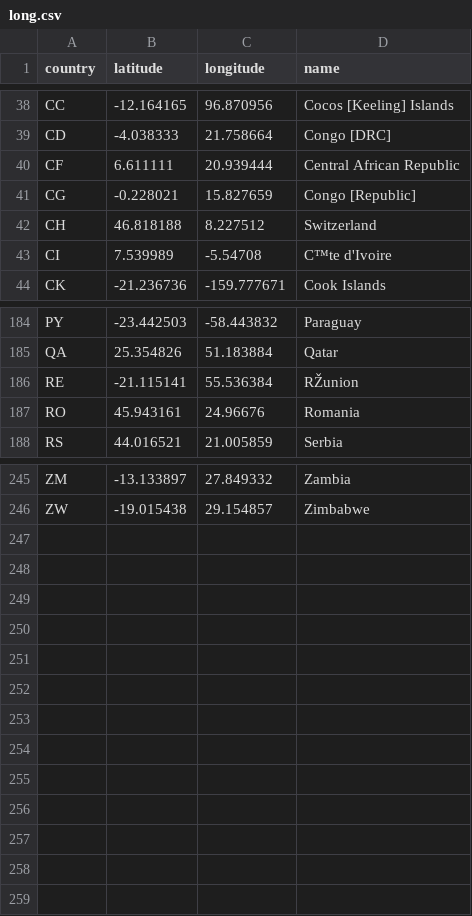
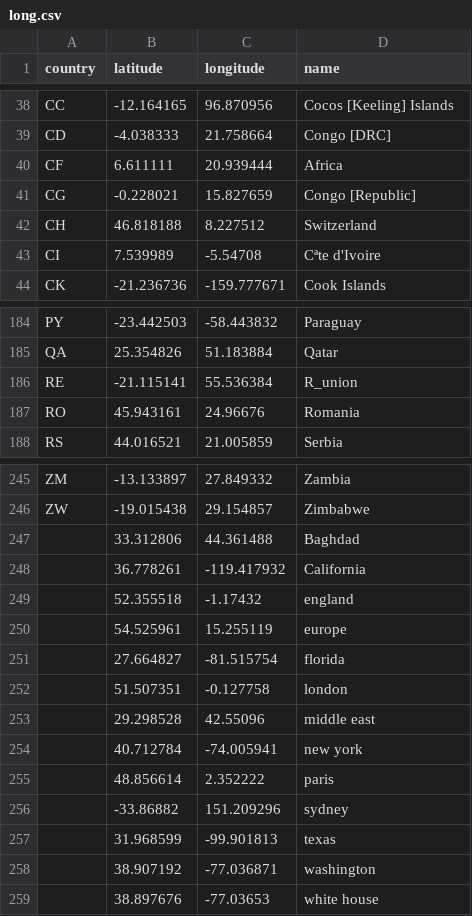
Before and after one commit to Sonia2016/Datavisualizationproject2, a CSV file: long.csv, drawn as a sheet; only a part is shown, gaps mark what is left out; the diff covers the shown part only.

Commit message:
Latitude longitude data

```diff
--- a/long.csv
+++ b/long.csv
@@ -39,6 +39,6 @@ CC,-12.164165,96.870956,Cocos [Keeling] Islands
 CD,-4.038333,21.758664,Congo [DRC]
-CF,6.611111,20.939444,Central African Republic
+CF,6.611111,20.939444,Africa
 CG,-0.228021,15.827659,Congo [Republic]
 CH,46.818188,8.227512,Switzerland
-CI,7.539989,-5.54708,C™te d'Ivoire
+CI,7.539989,-5.54708,Cªte d'Ivoire
 CK,-21.236736,-159.777671,Cook Islands
@@ -185,3 +185,3 @@ PY,-23.442503,-58.443832,Paraguay
 QA,25.354826,51.183884,Qatar
-RE,-21.115141,55.536384,RŽunion
+RE,-21.115141,55.536384,R_union
 RO,45.943161,24.96676,Romania
@@ -246 +246,14 @@ ZM,-13.133897,27.849332,Zambia
 ZW,-19.015438,29.154857,Zimbabwe
+,33.312806,44.361488,Baghdad
+,36.778261,-119.417932,California
+,52.355518,-1.17432,england
+,54.525961,15.255119,europe
+,27.664827,-81.515754,florida
+,51.507351,-0.127758,london
+,29.298528,42.55096,middle east
+,40.712784,-74.005941,new york
+,48.856614,2.352222,paris
+,-33.86882,151.209296,sydney
+,31.968599,-99.901813,texas
+,38.907192,-77.036871,washington
+,38.897676,-77.03653,white house
```
Also changed, not shown: 2 edited cells elsewhere in this file.
